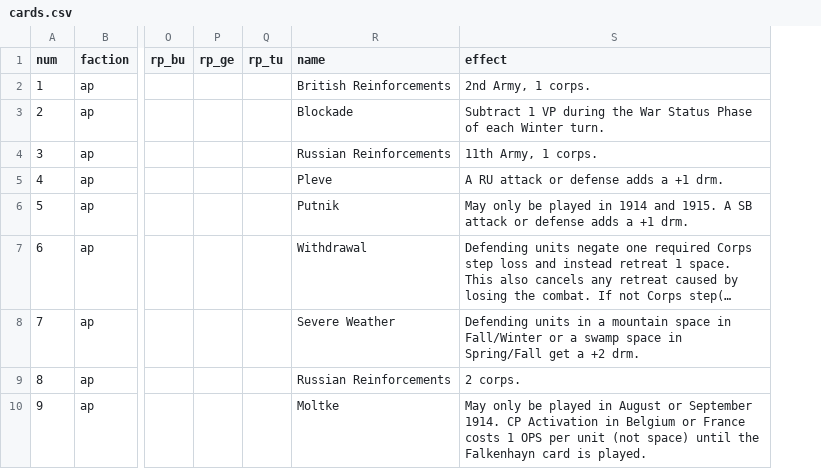
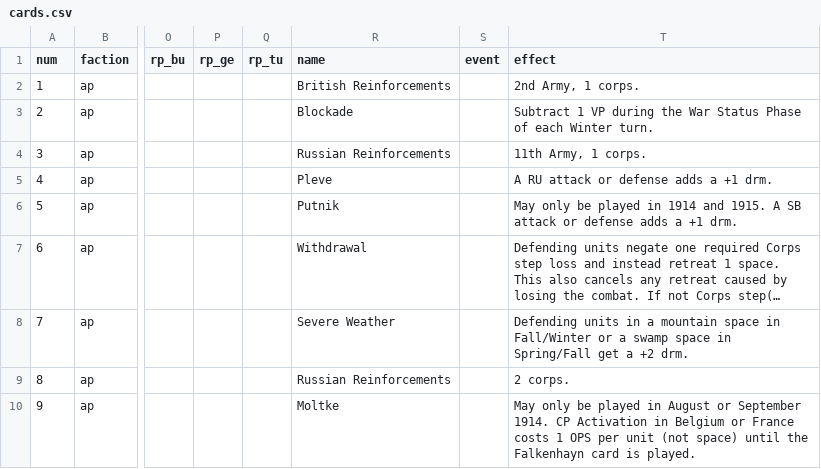
Before and after one commit to y6370918-blip/pog-se, a CSV file: csv/cards.csv, drawn as a sheet; only a part is shown, gaps mark what is left out; long unchanged cells end in …; the diff names each change by its address in the sheet, - before the commit and + after, or states it on an @@ line.

Commit message:
Add images for most of the French, British, belgian, and German units. Also implement the Guns of August event partially

```diff
--- a/csv/cards.csv
+++ b/csv/cards.csv
+column S (event), empty
```
Also changed, not shown: 3 other files.
